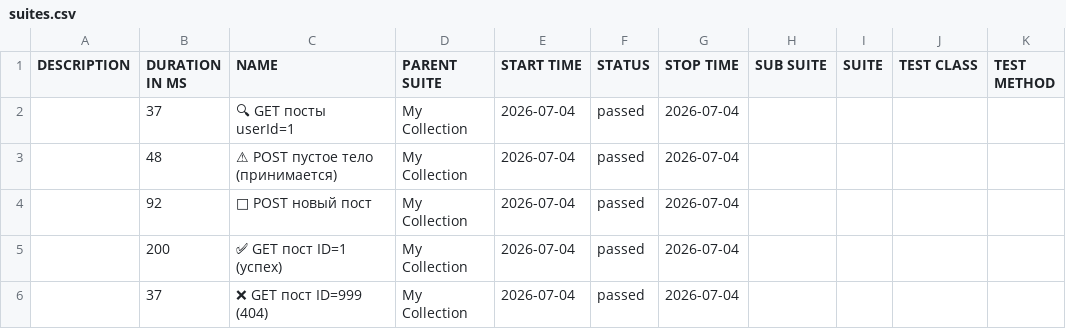
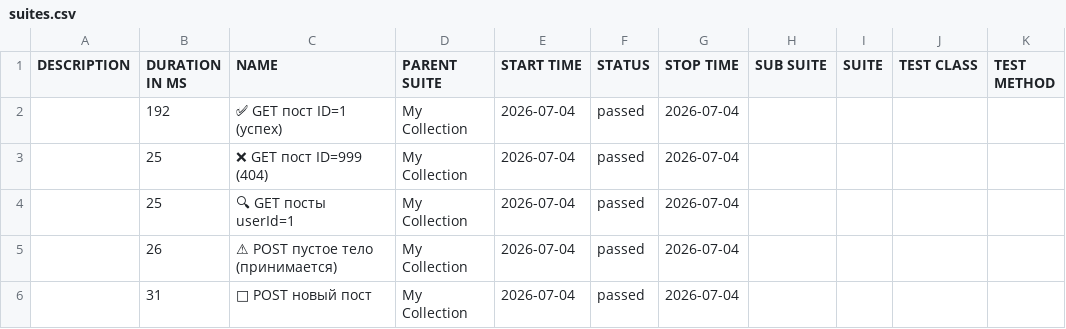
Before and after one commit to ClarenceFerreiro/postman-api-tests, a CSV file: allure/data/suites.csv, drawn as a sheet; removed rows and columns are numbered as before the commit, all else as after; the diff names each change by its address in the sheet, - before the commit and + after, or states it on an @@ line.

```diff
--- a/allure/data/suites.csv
+++ b/allure/data/suites.csv
+row 2:  | 192 | ✅ GET пост ID=1 (успех) | My Collection | 2026-07-04 | passed | 2026-07-04
+row 3:  | 25 | ❌ GET пост ID=999 (404) | My Collection | 2026-07-04 | passed | 2026-07-04
-B4 (DURATION IN MS): 37
+B4 (DURATION IN MS): 25
-B5 (DURATION IN MS): 48
+B5 (DURATION IN MS): 26
-B6 (DURATION IN MS): 92
+B6 (DURATION IN MS): 31
-row 5:  | 200 | ✅ GET пост ID=1 (успех) | My Collection | 2026-07-04 | passed | 2026-07-04
-row 6:  | 37 | ❌ GET пост ID=999 (404) | My Collection | 2026-07-04 | passed | 2026-07-04
```
Also changed, not shown: 42 other files.
